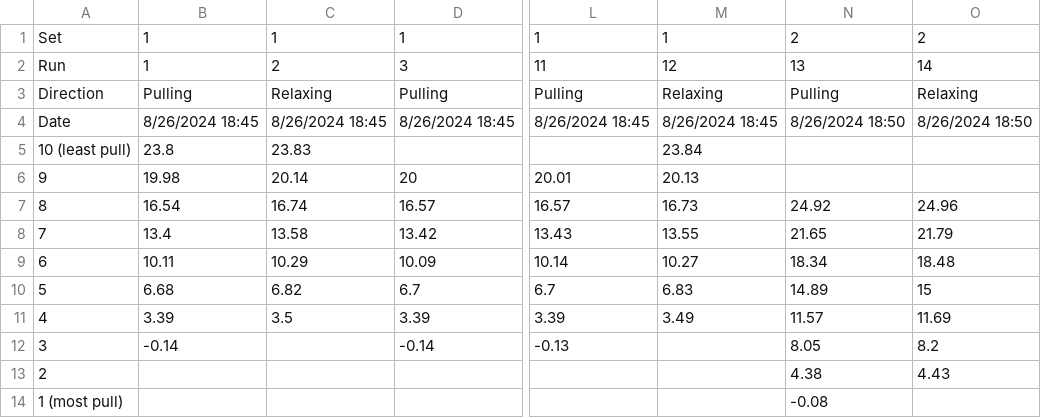
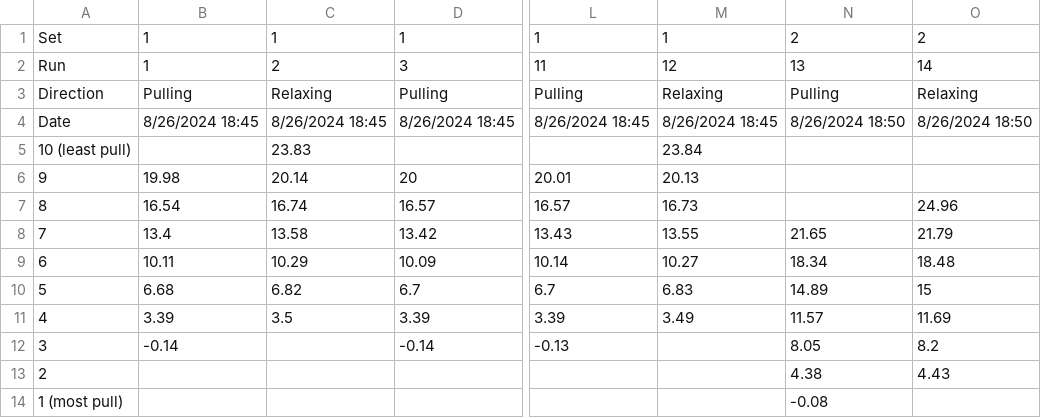
Before and after one commit to boothinator/derailleur-analysis, a CSV file: shifters/Microshift Advent X/measurements.csv, drawn as a sheet; only a part is shown, gaps mark what is left out; the diff names each change by its address in the sheet, - before the commit and + after, or states it on an @@ line.

```diff
--- a/shifters/Microshift Advent X/measurements.csv
+++ b/shifters/Microshift Advent X/measurements.csv
-B5: 23.8
+B5: (empty)
-N7: 24.92
+N7: (empty)
```
Also changed, not shown: 8 other files.
